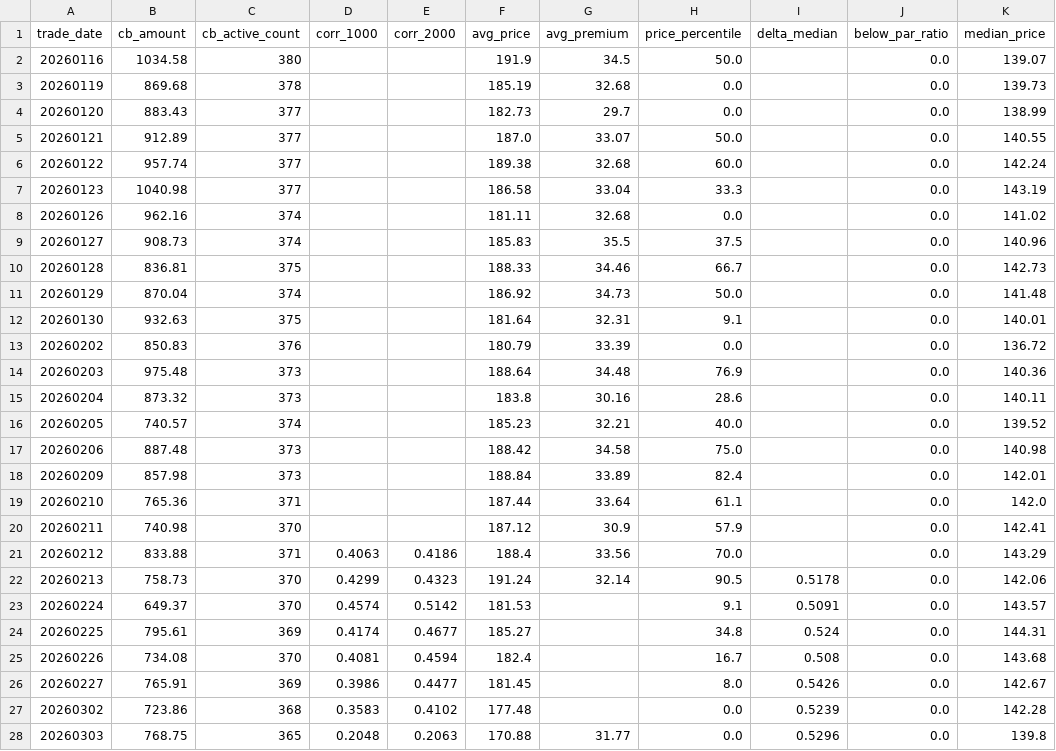
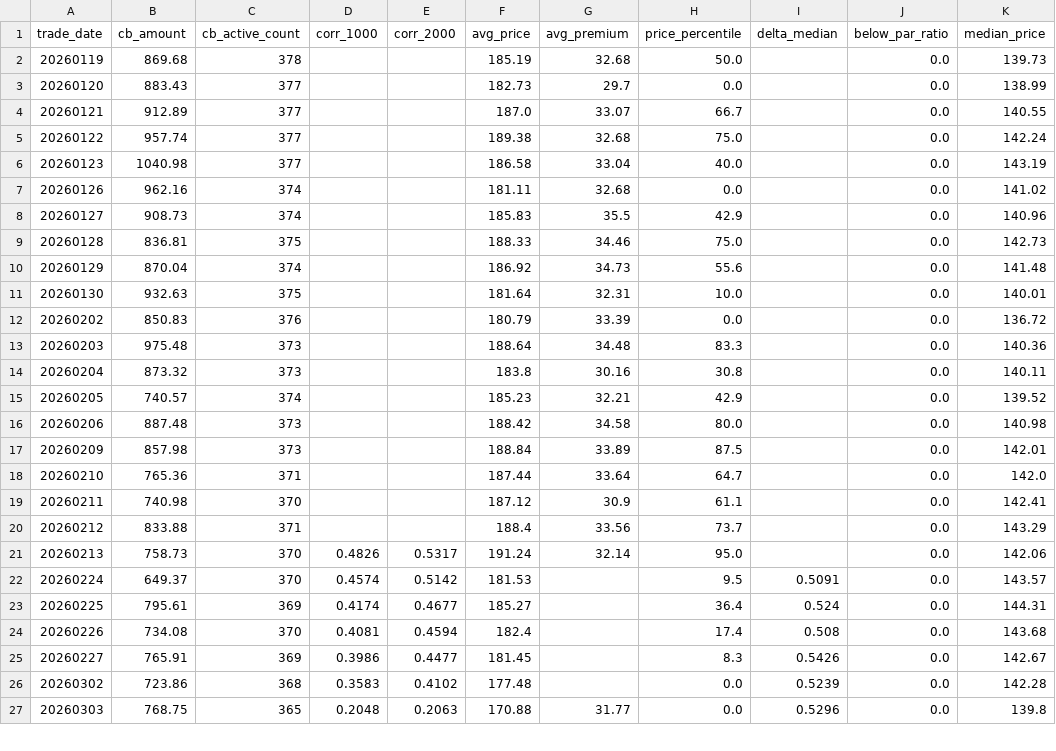
Before and after one commit to byihuang-max/spread-dashboard, a CSV file: env_fit/cb_env/cb_env.csv, drawn as a sheet; only a part is shown; the diff covers the shown part only.

```diff
--- a/env_fit/cb_env/cb_env.csv
+++ b/env_fit/cb_env/cb_env.csv
@@ -1,27 +1,26 @@
 trade_date,cb_amount,cb_active_count,corr_1000,corr_2000,avg_price,avg_premium,price_percentile,delta_median,below_par_ratio,median_price
-20260116,1034.58,380,,,191.9,34.5,50.0,,0.0,139.07
-20260119,869.68,378,,,185.19,32.68,0.0,,0.0,139.73
+20260119,869.68,378,,,185.19,32.68,50.0,,0.0,139.73
 20260120,883.43,377,,,182.73,29.7,0.0,,0.0,138.99
-20260121,912.89,377,,,187.0,33.07,50.0,,0.0,140.55
-20260122,957.74,377,,,189.38,32.68,60.0,,0.0,142.24
-20260123,1040.98,377,,,186.58,33.04,33.3,,0.0,143.19
+20260121,912.89,377,,,187.0,33.07,66.7,,0.0,140.55
+20260122,957.74,377,,,189.38,32.68,75.0,,0.0,142.24
+20260123,1040.98,377,,,186.58,33.04,40.0,,0.0,143.19
 20260126,962.16,374,,,181.11,32.68,0.0,,0.0,141.02
-20260127,908.73,374,,,185.83,35.5,37.5,,0.0,140.96
-20260128,836.81,375,,,188.33,34.46,66.7,,0.0,142.73
-20260129,870.04,374,,,186.92,34.73,50.0,,0.0,141.48
-20260130,932.63,375,,,181.64,32.31,9.1,,0.0,140.01
+20260127,908.73,374,,,185.83,35.5,42.9,,0.0,140.96
+20260128,836.81,375,,,188.33,34.46,75.0,,0.0,142.73
+20260129,870.04,374,,,186.92,34.73,55.6,,0.0,141.48
+20260130,932.63,375,,,181.64,32.31,10.0,,0.0,140.01
 20260202,850.83,376,,,180.79,33.39,0.0,,0.0,136.72
-20260203,975.48,373,,,188.64,34.48,76.9,,0.0,140.36
-20260204,873.32,373,,,183.8,30.16,28.6,,0.0,140.11
-20260205,740.57,374,,,185.23,32.21,40.0,,0.0,139.52
-20260206,887.48,373,,,188.42,34.58,75.0,,0.0,140.98
-20260209,857.98,373,,,188.84,33.89,82.4,,0.0,142.01
-20260210,765.36,371,,,187.44,33.64,61.1,,0.0,142.0
-20260211,740.98,370,,,187.12,30.9,57.9,,0.0,142.41
-20260212,833.88,371,0.4063,0.4186,188.4,33.56,70.0,,0.0,143.29
-20260213,758.73,370,0.4299,0.4323,191.24,32.14,90.5,0.5178,0.0,142.06
-20260224,649.37,370,0.4574,0.5142,181.53,,9.1,0.5091,0.0,143.57
-20260225,795.61,369,0.4174,0.4677,185.27,,34.8,0.524,0.0,144.31
-20260226,734.08,370,0.4081,0.4594,182.4,,16.7,0.508,0.0,143.68
-20260227,765.91,369,0.3986,0.4477,181.45,,8.0,0.5426,0.0,142.67
+20260203,975.48,373,,,188.64,34.48,83.3,,0.0,140.36
+20260204,873.32,373,,,183.8,30.16,30.8,,0.0,140.11
+20260205,740.57,374,,,185.23,32.21,42.9,,0.0,139.52
+20260206,887.48,373,,,188.42,34.58,80.0,,0.0,140.98
+20260209,857.98,373,,,188.84,33.89,87.5,,0.0,142.01
+20260210,765.36,371,,,187.44,33.64,64.7,,0.0,142.0
+20260211,740.98,370,,,187.12,30.9,61.1,,0.0,142.41
+20260212,833.88,371,,,188.4,33.56,73.7,,0.0,143.29
+20260213,758.73,370,0.4826,0.5317,191.24,32.14,95.0,,0.0,142.06
+20260224,649.37,370,0.4574,0.5142,181.53,,9.5,0.5091,0.0,143.57
+20260225,795.61,369,0.4174,0.4677,185.27,,36.4,0.524,0.0,144.31
+20260226,734.08,370,0.4081,0.4594,182.4,,17.4,0.508,0.0,143.68
+20260227,765.91,369,0.3986,0.4477,181.45,,8.3,0.5426,0.0,142.67
 20260302,723.86,368,0.3583,0.4102,177.48,,0.0,0.5239,0.0,142.28
```
Also changed, not shown: 1 added row and 26 edited cells elsewhere in this file, env_fit/arbitrage/mod3_option_arb.csv, size_spread/style_spread_sheet3.csv, 54 other files.
